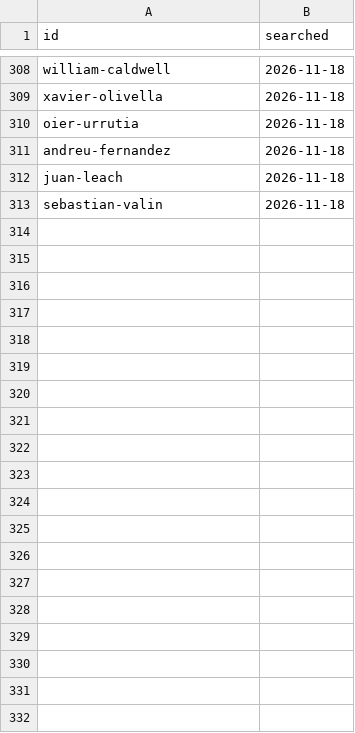
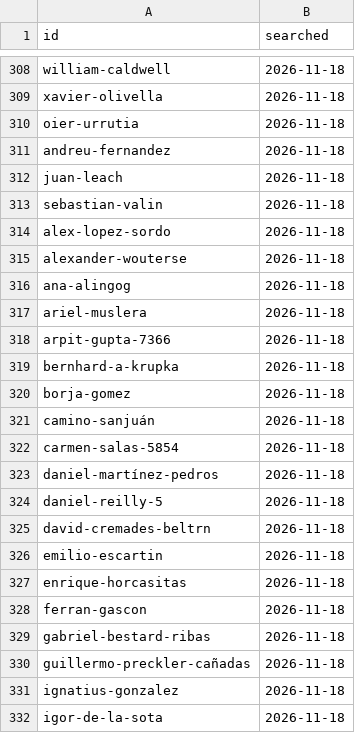
Before and after one commit to patronofalltrades/IESE-Founders-Radar-2.0, a CSV file: scraper/alumni-notfound.csv, drawn as a sheet; only a part is shown, gaps mark what is left out; the diff covers the shown part only; the diff names each change by its address in the sheet, - before the commit and + after, or states it on an @@ line.

```diff
--- a/scraper/alumni-notfound.csv
+++ b/scraper/alumni-notfound.csv
+row 314: alex-lopez-sordo | 2026-11-18
+row 315: alexander-wouterse | 2026-11-18
+row 316: ana-alingog | 2026-11-18
+row 317: ariel-muslera | 2026-11-18
+row 318: arpit-gupta-7366 | 2026-11-18
+row 319: bernhard-a-krupka | 2026-11-18
+row 320: borja-gomez | 2026-11-18
+row 321: camino-sanjuán | 2026-11-18
+row 322: carmen-salas-5854 | 2026-11-18
+row 323: daniel-martínez-pedros | 2026-11-18
+row 324: daniel-reilly-5 | 2026-11-18
+row 325: david-cremades-beltrn | 2026-11-18
+row 326: emilio-escartin | 2026-11-18
+row 327: enrique-horcasitas | 2026-11-18
+row 328: ferran-gascon | 2026-11-18
+row 329: gabriel-bestard-ribas | 2026-11-18
+row 330: guillermo-preckler-cañadas | 2026-11-18
+row 331: ignatius-gonzalez | 2026-11-18
+row 332: igor-de-la-sota | 2026-11-18
```
Also changed, not shown: 28 added rows elsewhere in this file, scraper/alumni-runs.csv, scraper/alumni.csv, 2 other files.
